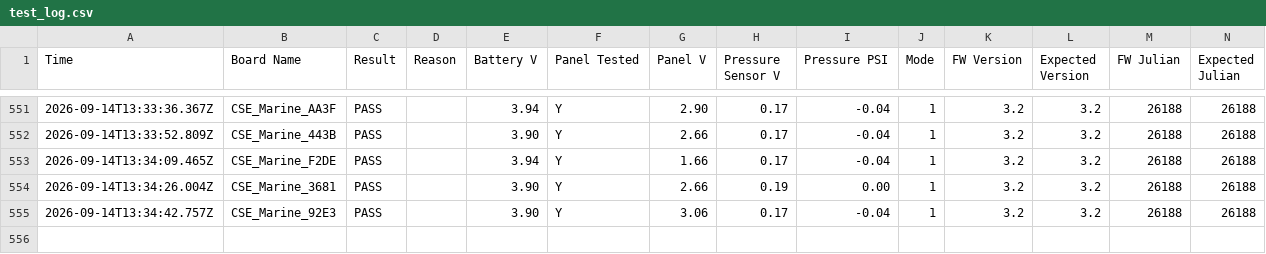
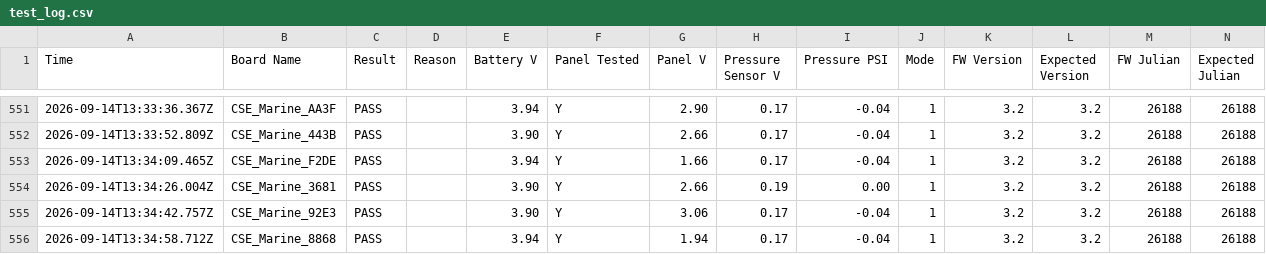
Before and after one commit to gmiedema-cse/Westshore-Testing-Log, a CSV file: test_log.csv, drawn as a sheet; only a part is shown, gaps mark what is left out.

Commit message:
Update test log (555 results)

```diff
--- a/test_log.csv
+++ b/test_log.csv
@@ -555 +555,2 @@ Time,Board Name,Result,Reason,Battery V,Panel Tested,Panel V,Pressure Sensor V,P
 2026-09-14T13:34:42.757Z,CSE_Marine_92E3,PASS,,3.90,Y,3.06,0.17,-0.04,1,3.2,3.2,26188,26188
+2026-09-14T13:34:58.712Z,CSE_Marine_8868,PASS,,3.94,Y,1.94,0.17,-0.04,1,3.2,3.2,26188,26188
```
